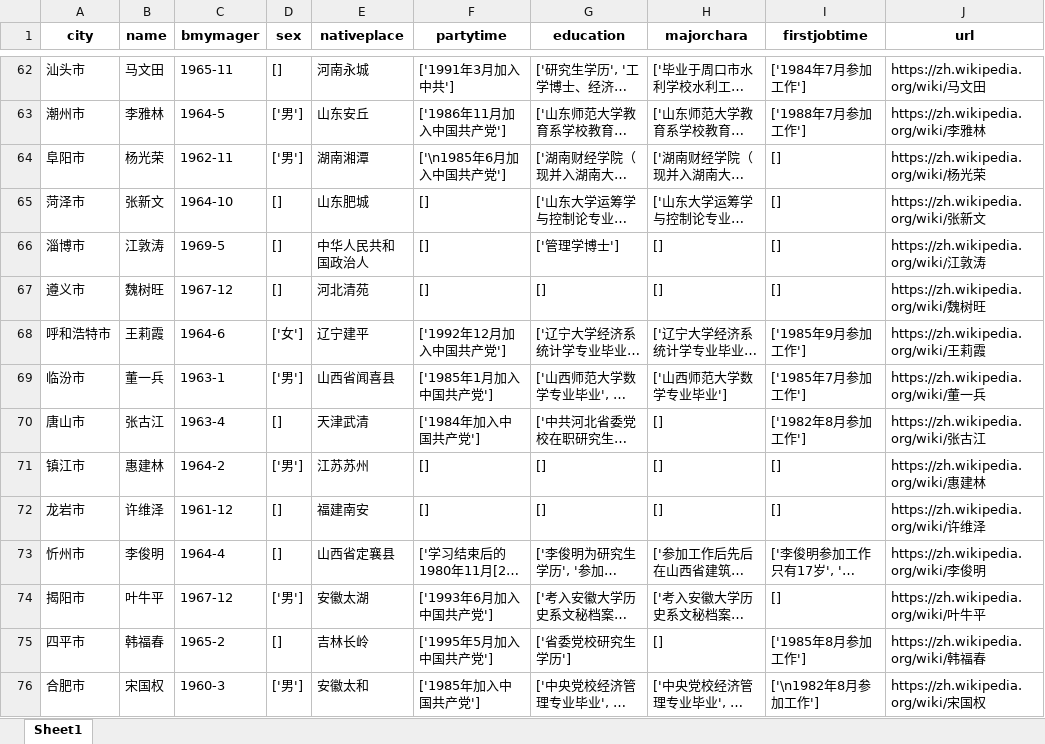
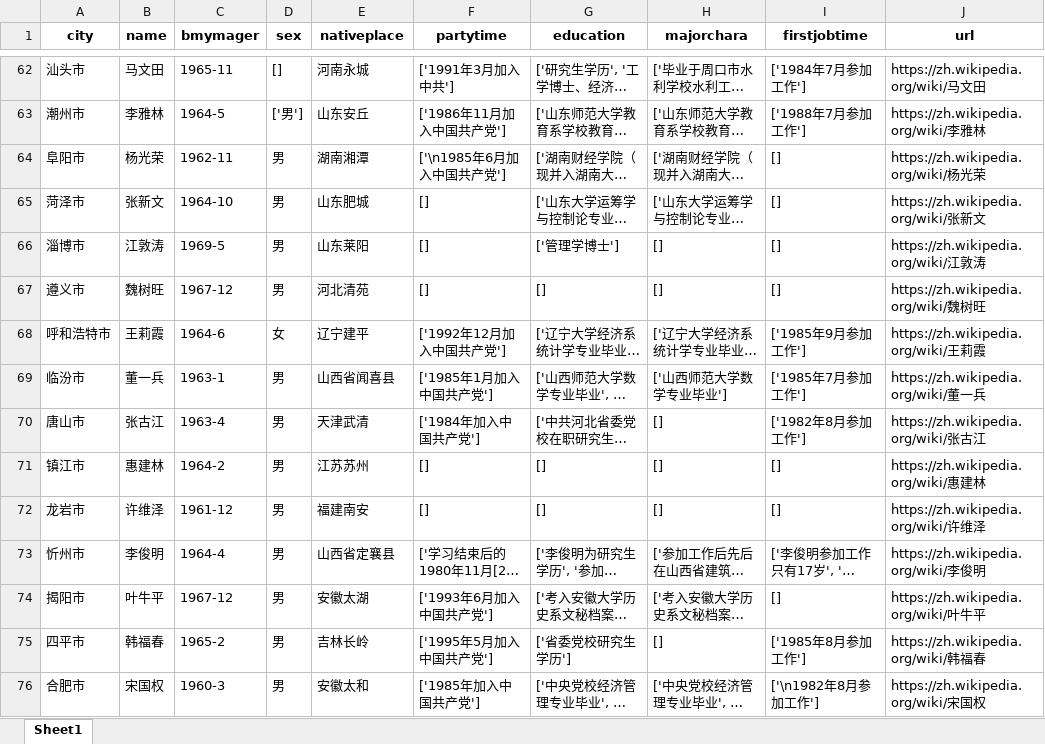
Before and after one commit to onjas-buidl/COVID-19_sosc, an Excel workbook: Data/市领导数据/二次爬虫-edu_etc/爬到75人信息整理 copy.xlsx, sheet Sheet1, drawn as a sheet; only a part is shown, gaps mark what is left out; long unchanged cells end in …; values as stored, in another font and other column widths than the file's, no borders; the diff covers the shown part only; the diff names each change by its address in the sheet, - before the commit and + after, or states it on an @@ line.

```diff
--- a/Data/市领导数据/二次爬虫-edu_etc/爬到75人信息整理 copy.xlsx (sheet Sheet1)
+++ b/Data/市领导数据/二次爬虫-edu_etc/爬到75人信息整理 copy.xlsx (sheet Sheet1)
-D64 (sex): ['男']
+D64 (sex): 男
-D65:D67 (sex): []
+D65:D67 (sex): 男
-E66 (nativeplace): 中华人民共和国政治人
+E66 (nativeplace): 山东莱阳
-D68 (sex): ['女']
+D68 (sex): 女
-D69 (sex): ['男']
+D69 (sex): 男
-D70 (sex): []
+D70 (sex): 男
-D71 (sex): ['男']
+D71 (sex): 男
-D72:D73 (sex): []
+D72:D73 (sex): 男
-D74 (sex): ['男']
+D74 (sex): 男
-D75 (sex): []
+D75 (sex): 男
-D76 (sex): ['男']
+D76 (sex): 男
```
Also changed, not shown: 24 edited cells elsewhere in this sheet, 1 other file.
